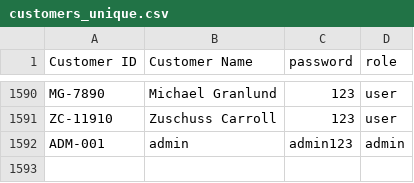
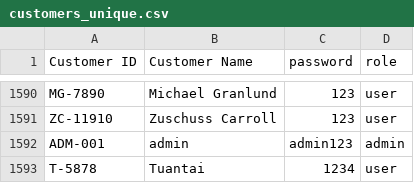
Before and after one commit to NguyenHoTuanTai/supermarket-dashboard, a CSV file: data/customers_unique.csv, drawn as a sheet; only a part is shown, gaps mark what is left out; the diff names each change by its address in the sheet, - before the commit and + after, or states it on an @@ line.

```diff
--- a/data/customers_unique.csv
+++ b/data/customers_unique.csv
+row 1593: T-5878 | Tuantai | 1234 | user
```
Also changed, not shown: 6 other files.
